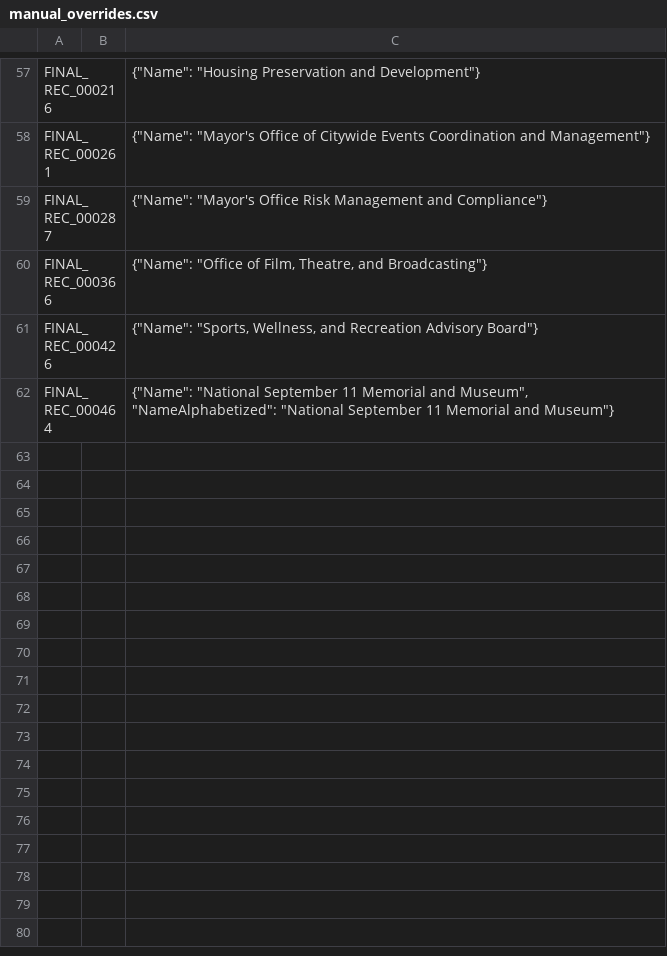
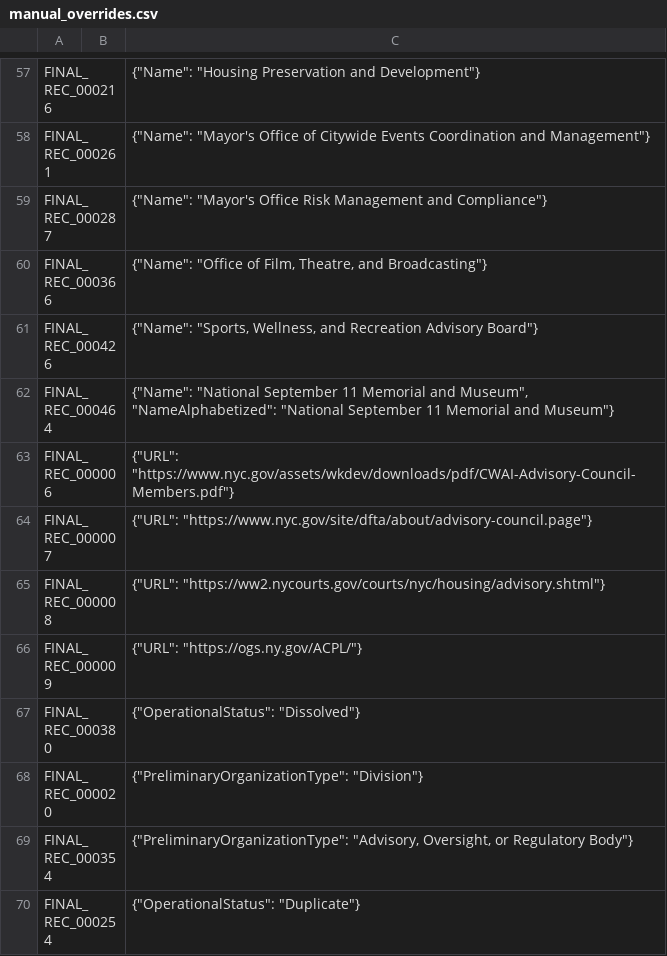
Before and after one commit to MODA-NYC/Agency-Name-Project, a CSV file: data/manual_overrides.csv, drawn as a sheet; only a part is shown, gaps mark what is left out; the diff names each change by its address in the sheet, - before the commit and + after, or states it on an @@ line.

Commit message:
Update manual overrides with additional field changes

```diff
--- a/data/manual_overrides.csv
+++ b/data/manual_overrides.csv
+row 63: FINAL_REC_000006 |  | {"URL": "https://www.nyc.gov/assets/wkdev/downloads/pdf/CWAI-Advisory-Council-Members.pdf"}
+row 64: FINAL_REC_000007 |  | {"URL": "https://www.nyc.gov/site/dfta/about/advisory-council.page"}
+row 65: FINAL_REC_000008 |  | {"URL": "https://ww2.nycourts.gov/courts/nyc/housing/advisory.shtml"}
+row 66: FINAL_REC_000009 |  | {"URL": "https://ogs.ny.gov/ACPL/"}
+row 67: FINAL_REC_000380 |  | {"OperationalStatus": "Dissolved"}
+row 68: FINAL_REC_000020 |  | {"PreliminaryOrganizationType": "Division"}
+row 69: FINAL_REC_000354 |  | {"PreliminaryOrganizationType": "Advisory, Oversight, or Regulatory Body"}
+row 70: FINAL_REC_000254 |  | {"OperationalStatus": "Duplicate"}
```
Also changed, not shown: data/exports/full_dataset.csv, data/processed/final_deduplicated_dataset_manual_merged.csv.
